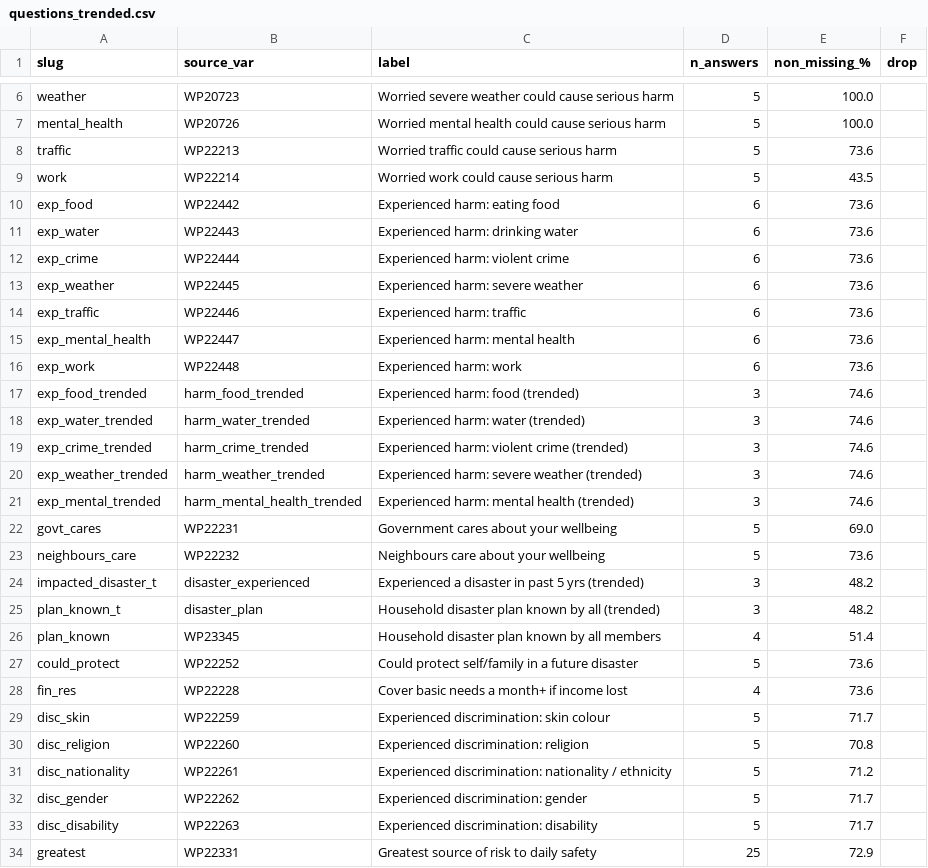
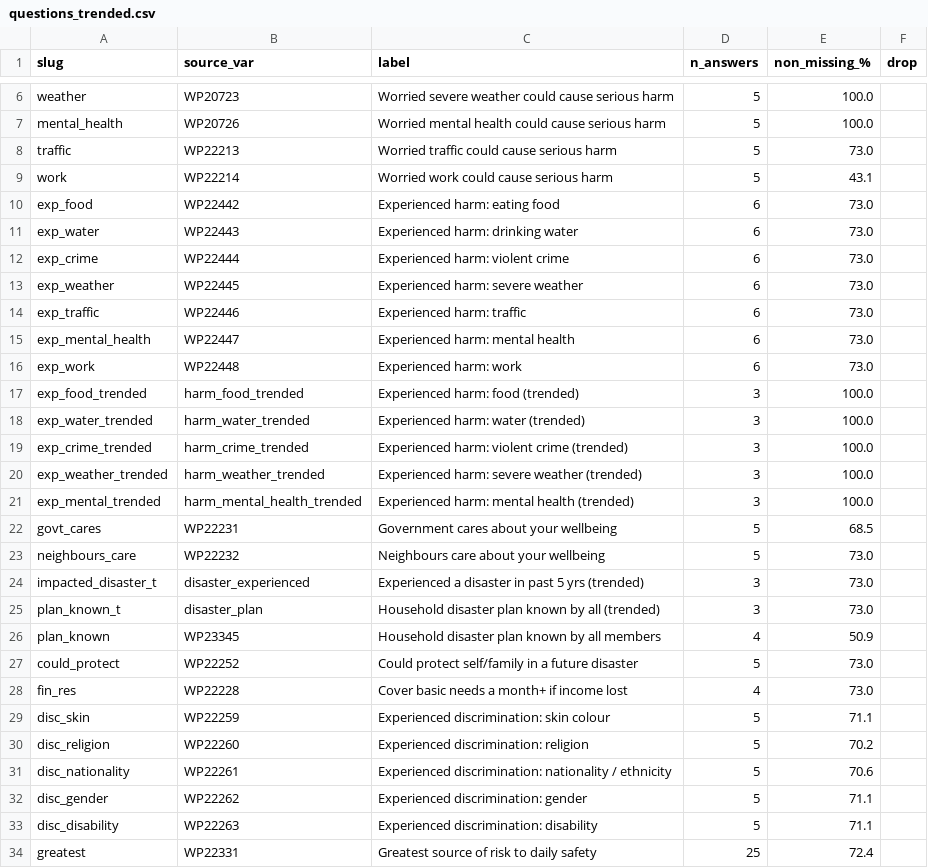
Before and after one commit to lrfoundation/global_safety_evidence_centre, a CSV file: tools/data/questions_trended.csv, drawn as a sheet; only a part is shown, gaps mark what is left out; the diff covers the shown part only.

```diff
--- a/tools/data/questions_trended.csv
+++ b/tools/data/questions_trended.csv
@@ -7,28 +7,28 @@ weather,WP20723,Worried severe weather could cause serious harm,5,100.0,
 mental_health,WP20726,Worried mental health could cause serious harm,5,100.0,
-traffic,WP22213,Worried traffic could cause serious harm,5,73.6,
-work,WP22214,Worried work could cause serious harm,5,43.5,
-exp_food,WP22442,Experienced harm: eating food,6,73.6,
-exp_water,WP22443,Experienced harm: drinking water,6,73.6,
-exp_crime,WP22444,Experienced harm: violent crime,6,73.6,
-exp_weather,WP22445,Experienced harm: severe weather,6,73.6,
-exp_traffic,WP22446,Experienced harm: traffic,6,73.6,
-exp_mental_health,WP22447,Experienced harm: mental health,6,73.6,
-exp_work,WP22448,Experienced harm: work,6,73.6,
-exp_food_trended,harm_food_trended,Experienced harm: food (trended),3,74.6,
-exp_water_trended,harm_water_trended,Experienced harm: water (trended),3,74.6,
-exp_crime_trended,harm_crime_trended,Experienced harm: violent crime (trended),3,74.6,
-exp_weather_trended,harm_weather_trended,Experienced harm: severe weather (trended),3,74.6,
-exp_mental_trended,harm_mental_health_trended,Experienced harm: mental health (trended),3,74.6,
-govt_cares,WP22231,Government cares about your wellbeing,5,69.0,
-neighbours_care,WP22232,Neighbours care about your wellbeing,5,73.6,
-impacted_disaster_t,disaster_experienced,Experienced a disaster in past 5 yrs (trended),3,48.2,
-plan_known_t,disaster_plan,Household disaster plan known by all (trended),3,48.2,
-plan_known,WP23345,Household disaster plan known by all members,4,51.4,
-could_protect,WP22252,Could protect self/family in a future disaster,5,73.6,
-fin_res,WP22228,Cover basic needs a month+ if income lost,4,73.6,
-disc_skin,WP22259,Experienced discrimination: skin colour,5,71.7,
-disc_religion,WP22260,Experienced discrimination: religion,5,70.8,
-disc_nationality,WP22261,Experienced discrimination: nationality / ethnicity,5,71.2,
-disc_gender,WP22262,Experienced discrimination: gender,5,71.7,
-disc_disability,WP22263,Experienced discrimination: disability,5,71.7,
-greatest,WP22331,Greatest source of risk to daily safety,25,72.9,
+traffic,WP22213,Worried traffic could cause serious harm,5,73.0,
+work,WP22214,Worried work could cause serious harm,5,43.1,
+exp_food,WP22442,Experienced harm: eating food,6,73.0,
+exp_water,WP22443,Experienced harm: drinking water,6,73.0,
+exp_crime,WP22444,Experienced harm: violent crime,6,73.0,
+exp_weather,WP22445,Experienced harm: severe weather,6,73.0,
+exp_traffic,WP22446,Experienced harm: traffic,6,73.0,
+exp_mental_health,WP22447,Experienced harm: mental health,6,73.0,
+exp_work,WP22448,Experienced harm: work,6,73.0,
+exp_food_trended,harm_food_trended,Experienced harm: food (trended),3,100.0,
+exp_water_trended,harm_water_trended,Experienced harm: water (trended),3,100.0,
+exp_crime_trended,harm_crime_trended,Experienced harm: violent crime (trended),3,100.0,
+exp_weather_trended,harm_weather_trended,Experienced harm: severe weather (trended),3,100.0,
+exp_mental_trended,harm_mental_health_trended,Experienced harm: mental health (trended),3,100.0,
+govt_cares,WP22231,Government cares about your wellbeing,5,68.5,
+neighbours_care,WP22232,Neighbours care about your wellbeing,5,73.0,
+impacted_disaster_t,disaster_experienced,Experienced a disaster in past 5 yrs (trended),3,73.0,
+plan_known_t,disaster_plan,Household disaster plan known by all (trended),3,73.0,
+plan_known,WP23345,Household disaster plan known by all members,4,50.9,
+could_protect,WP22252,Could protect self/family in a future disaster,5,73.0,
+fin_res,WP22228,Cover basic needs a month+ if income lost,4,73.0,
+disc_skin,WP22259,Experienced discrimination: skin colour,5,71.1,
+disc_religion,WP22260,Experienced discrimination: religion,5,70.2,
+disc_nationality,WP22261,Experienced discrimination: nationality / ethnicity,5,70.6,
+disc_gender,WP22262,Experienced discrimination: gender,5,71.1,
+disc_disability,WP22263,Experienced discrimination: disability,5,71.1,
+greatest,WP22331,Greatest source of risk to daily safety,25,72.4,
```
Also changed, not shown: 9 added rows, 1 removed row and 21 edited cells elsewhere in this file, tools/data/questions_2019.csv, tools/data/questions_2021.csv, 27 other files.
